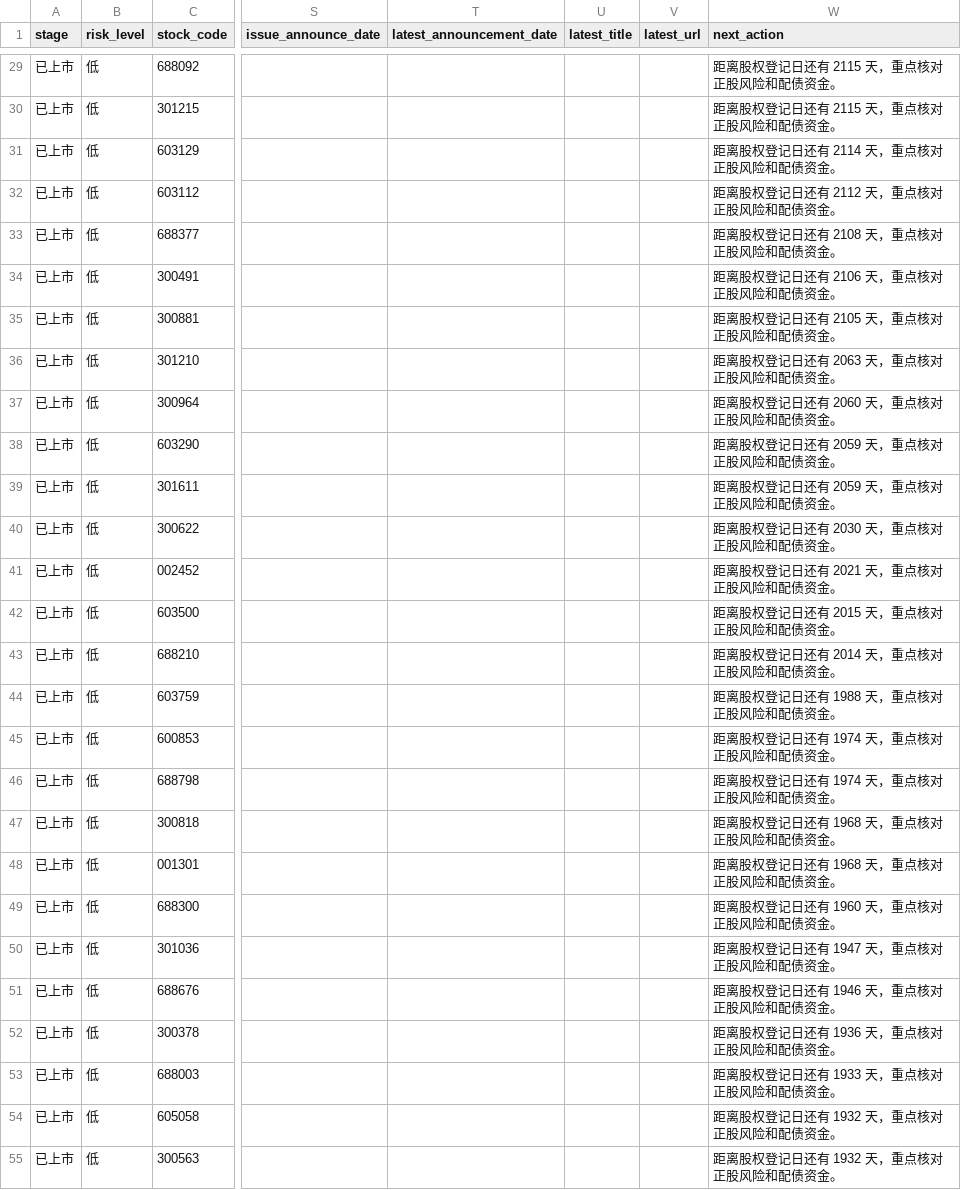
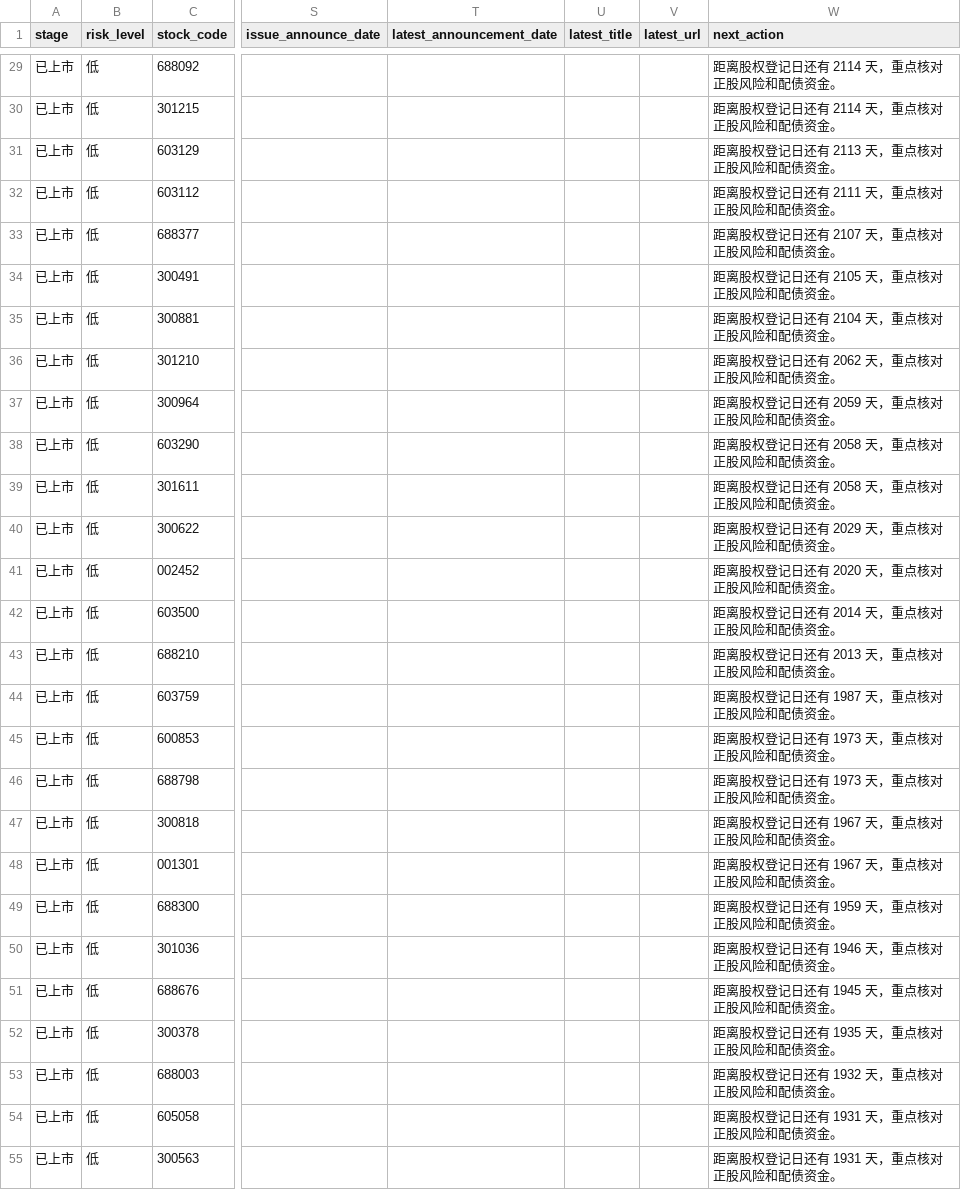
Before and after one commit to Flying-Cabbage/kzzsg, a CSV file: docs/data/convertibles.csv, drawn as a sheet; only a part is shown, gaps mark what is left out; the diff covers the shown part only; the diff names each change by its address in the sheet, - before the commit and + after, or states it on an @@ line.

```diff
--- a/docs/data/convertibles.csv
+++ b/docs/data/convertibles.csv
-W29:W30 (next_action): 距离股权登记日还有 2115 天，重点核对正股风险和配债资金。
+W29:W30 (next_action): 距离股权登记日还有 2114 天，重点核对正股风险和配债资金。
-W31 (next_action): 距离股权登记日还有 2114 天，重点核对正股风险和配债资金。
+W31 (next_action): 距离股权登记日还有 2113 天，重点核对正股风险和配债资金。
-W32 (next_action): 距离股权登记日还有 2112 天，重点核对正股风险和配债资金。
+W32 (next_action): 距离股权登记日还有 2111 天，重点核对正股风险和配债资金。
-W33 (next_action): 距离股权登记日还有 2108 天，重点核对正股风险和配债资金。
+W33 (next_action): 距离股权登记日还有 2107 天，重点核对正股风险和配债资金。
-W34 (next_action): 距离股权登记日还有 2106 天，重点核对正股风险和配债资金。
+W34 (next_action): 距离股权登记日还有 2105 天，重点核对正股风险和配债资金。
-W35 (next_action): 距离股权登记日还有 2105 天，重点核对正股风险和配债资金。
+W35 (next_action): 距离股权登记日还有 2104 天，重点核对正股风险和配债资金。
-W36 (next_action): 距离股权登记日还有 2063 天，重点核对正股风险和配债资金。
+W36 (next_action): 距离股权登记日还有 2062 天，重点核对正股风险和配债资金。
-W37 (next_action): 距离股权登记日还有 2060 天，重点核对正股风险和配债资金。
+W37 (next_action): 距离股权登记日还有 2059 天，重点核对正股风险和配债资金。
-W38:W39 (next_action): 距离股权登记日还有 2059 天，重点核对正股风险和配债资金。
+W38:W39 (next_action): 距离股权登记日还有 2058 天，重点核对正股风险和配债资金。
-W40 (next_action): 距离股权登记日还有 2030 天，重点核对正股风险和配债资金。
+W40 (next_action): 距离股权登记日还有 2029 天，重点核对正股风险和配债资金。
-W41 (next_action): 距离股权登记日还有 2021 天，重点核对正股风险和配债资金。
+W41 (next_action): 距离股权登记日还有 2020 天，重点核对正股风险和配债资金。
-W42 (next_action): 距离股权登记日还有 2015 天，重点核对正股风险和配债资金。
+W42 (next_action): 距离股权登记日还有 2014 天，重点核对正股风险和配债资金。
-W43 (next_action): 距离股权登记日还有 2014 天，重点核对正股风险和配债资金。
+W43 (next_action): 距离股权登记日还有 2013 天，重点核对正股风险和配债资金。
-W44 (next_action): 距离股权登记日还有 1988 天，重点核对正股风险和配债资金。
+W44 (next_action): 距离股权登记日还有 1987 天，重点核对正股风险和配债资金。
-W45:W46 (next_action): 距离股权登记日还有 1974 天，重点核对正股风险和配债资金。
+W45:W46 (next_action): 距离股权登记日还有 1973 天，重点核对正股风险和配债资金。
-W47:W48 (next_action): 距离股权登记日还有 1968 天，重点核对正股风险和配债资金。
+W47:W48 (next_action): 距离股权登记日还有 1967 天，重点核对正股风险和配债资金。
-W49 (next_action): 距离股权登记日还有 1960 天，重点核对正股风险和配债资金。
+W49 (next_action): 距离股权登记日还有 1959 天，重点核对正股风险和配债资金。
-W50 (next_action): 距离股权登记日还有 1947 天，重点核对正股风险和配债资金。
+W50 (next_action): 距离股权登记日还有 1946 天，重点核对正股风险和配债资金。
-W51 (next_action): 距离股权登记日还有 1946 天，重点核对正股风险和配债资金。
+W51 (next_action): 距离股权登记日还有 1945 天，重点核对正股风险和配债资金。
-W52 (next_action): 距离股权登记日还有 1936 天，重点核对正股风险和配债资金。
+W52 (next_action): 距离股权登记日还有 1935 天，重点核对正股风险和配债资金。
-W53 (next_action): 距离股权登记日还有 1933 天，重点核对正股风险和配债资金。
+W53 (next_action): 距离股权登记日还有 1932 天，重点核对正股风险和配债资金。
-W54:W55 (next_action): 距离股权登记日还有 1932 天，重点核对正股风险和配债资金。
+W54:W55 (next_action): 距离股权登记日还有 1931 天，重点核对正股风险和配债资金。
```
Also changed, not shown: 122 edited cells elsewhere in this file, 3 other files.
